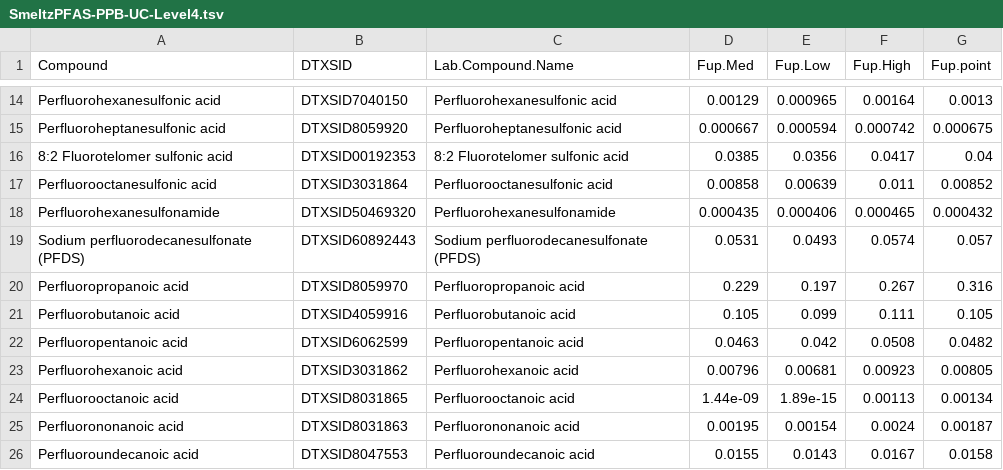
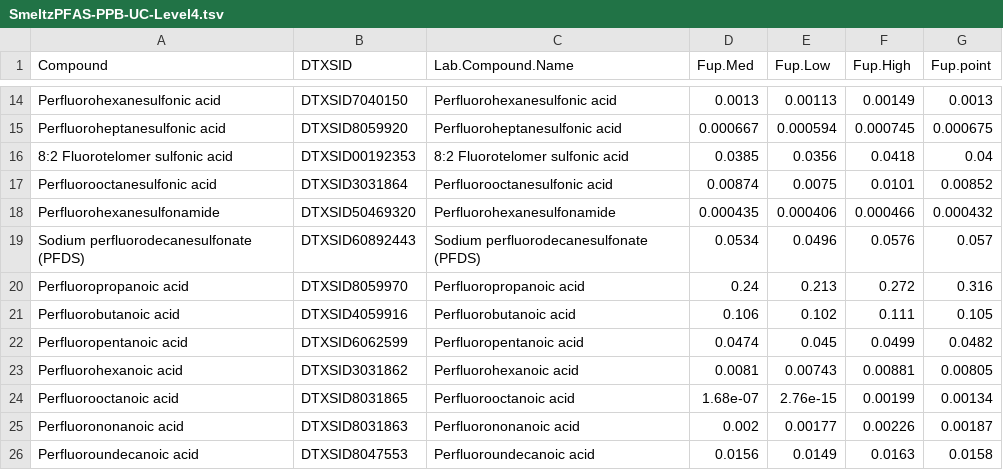
Before and after one commit to USEPA/invitroTKstats, a TSV file: working/SmeltzPFAS/SmeltzPFAS-PPB-UC-Level4.tsv, drawn as a sheet; only a part is shown, gaps mark what is left out; the diff covers the shown part only; the diff names each change by its address in the sheet, - before the commit and + after, or states it on an @@ line.

```diff
--- a/working/SmeltzPFAS/SmeltzPFAS-PPB-UC-Level4.tsv
+++ b/working/SmeltzPFAS/SmeltzPFAS-PPB-UC-Level4.tsv
-D14 (Fup.Med): 0.00129
+D14 (Fup.Med): 0.0013
-E14 (Fup.Low): 0.000965
+E14 (Fup.Low): 0.00113
-F14 (Fup.High): 0.00164
+F14 (Fup.High): 0.00149
-F15 (Fup.High): 0.000742
+F15 (Fup.High): 0.000745
-F16 (Fup.High): 0.0417
+F16 (Fup.High): 0.0418
-D17 (Fup.Med): 0.00858
+D17 (Fup.Med): 0.00874
-E17 (Fup.Low): 0.00639
+E17 (Fup.Low): 0.0075
-F17 (Fup.High): 0.011
+F17 (Fup.High): 0.0101
-F18 (Fup.High): 0.000465
+F18 (Fup.High): 0.000466
-D19 (Fup.Med): 0.0531
+D19 (Fup.Med): 0.0534
-E19 (Fup.Low): 0.0493
+E19 (Fup.Low): 0.0496
-F19 (Fup.High): 0.0574
+F19 (Fup.High): 0.0576
-D20 (Fup.Med): 0.229
+D20 (Fup.Med): 0.24
-E20 (Fup.Low): 0.197
+E20 (Fup.Low): 0.213
-F20 (Fup.High): 0.267
+F20 (Fup.High): 0.272
-D21 (Fup.Med): 0.105
+D21 (Fup.Med): 0.106
-E21 (Fup.Low): 0.099
+E21 (Fup.Low): 0.102
-D22 (Fup.Med): 0.0463
+D22 (Fup.Med): 0.0474
-E22 (Fup.Low): 0.042
+E22 (Fup.Low): 0.045
-F22 (Fup.High): 0.0508
+F22 (Fup.High): 0.0499
-D23 (Fup.Med): 0.00796
+D23 (Fup.Med): 0.0081
-E23 (Fup.Low): 0.00681
+E23 (Fup.Low): 0.00743
-F23 (Fup.High): 0.00923
+F23 (Fup.High): 0.00881
-D24 (Fup.Med): 1.44e-09
+D24 (Fup.Med): 1.68e-07
-E24 (Fup.Low): 1.89e-15
+E24 (Fup.Low): 2.76e-15
-F24 (Fup.High): 0.00113
+F24 (Fup.High): 0.00199
-D25 (Fup.Med): 0.00195
+D25 (Fup.Med): 0.002
-E25 (Fup.Low): 0.00154
+E25 (Fup.Low): 0.00177
-F25 (Fup.High): 0.0024
+F25 (Fup.High): 0.00226
-D26 (Fup.Med): 0.0155
+D26 (Fup.Med): 0.0156
-E26 (Fup.Low): 0.0143
+E26 (Fup.Low): 0.0149
-F26 (Fup.High): 0.0167
+F26 (Fup.High): 0.0163
```
Also changed, not shown: 139 edited cells elsewhere in this file, working/SmeltzPFAS/SmeltzPFAS-Clint-Level3.tsv, working/SmeltzPFAS/SmeltzPFAS-Clint-Level4.tsv, 23 other files.
